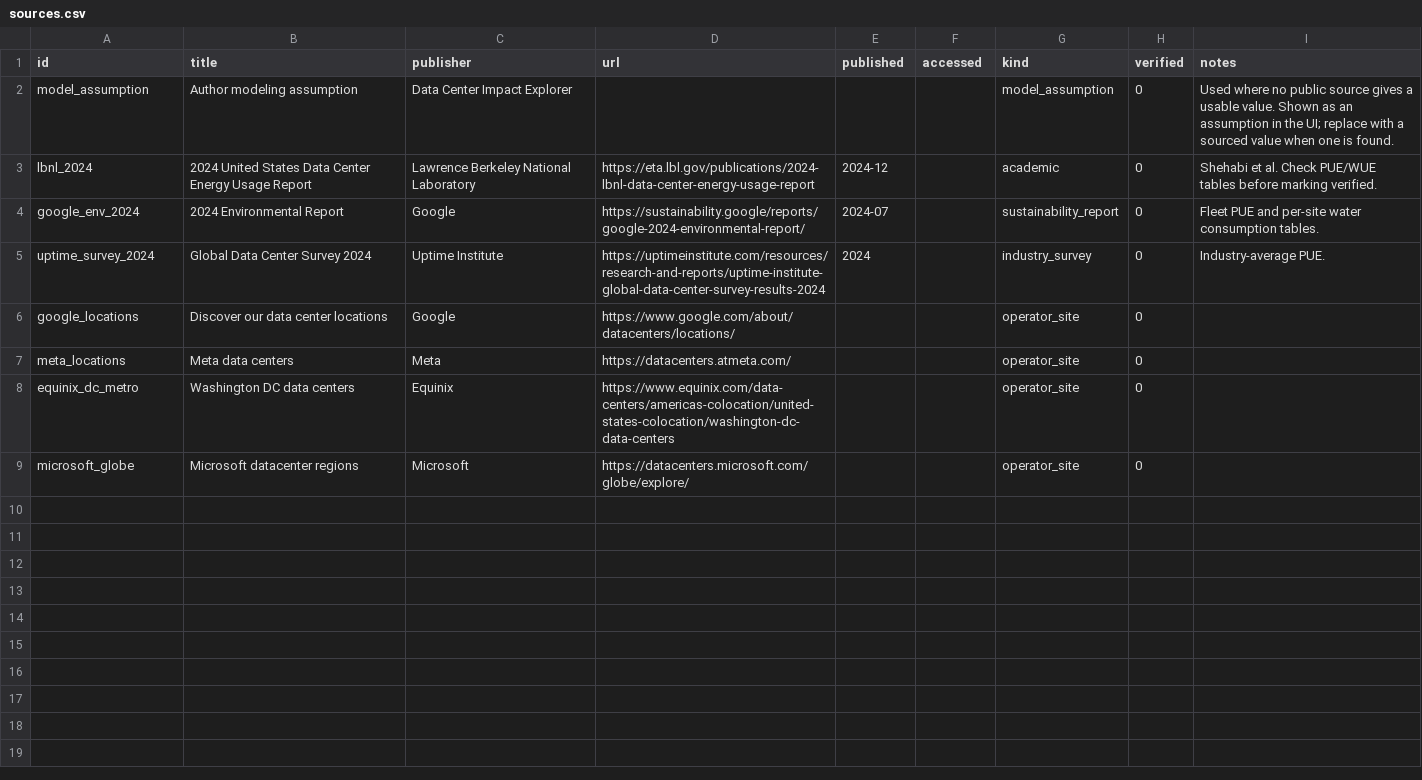
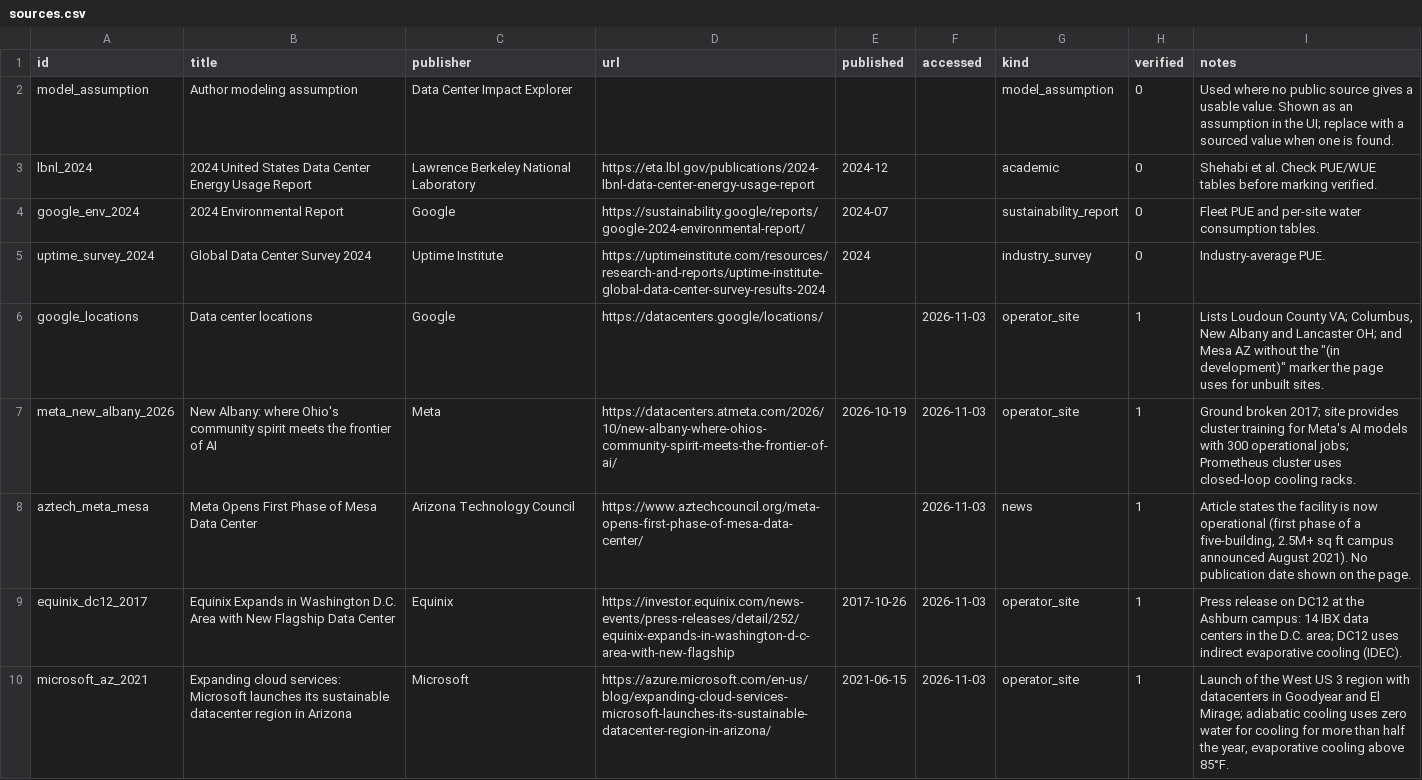
Before and after one commit to katcoolkat/Data-Center-Impact, a CSV file: data/seed/sources.csv, drawn as a sheet.

Commit message:
Verify operator location sources and update site statuses
Replace unreachable or generic location pages with operator pages and
announcements checked on 2026-11-03. Google Mesa and Meta Mesa move from
unknown to operating, with the basis for each noted. Adds a 'news'
source kind for reporting by third parties.

```diff
--- a/data/seed/sources.csv
+++ b/data/seed/sources.csv
@@ -5,5 +5,6 @@ google_env_2024,2024 Environmental Report,Google,https://sustainability.google/r
 uptime_survey_2024,Global Data Center Survey 2024,Uptime Institute,https://uptimeinstitute.com/resources/research-and-reports/uptime-institute-global-data-center-survey-results-2024,2024,,industry_survey,0,Industry-average PUE.
-google_locations,Discover our data center locations,Google,https://www.google.com/about/datacenters/locations/,,,operator_site,0,
-meta_locations,Meta data centers,Meta,https://datacenters.atmeta.com/,,,operator_site,0,
-equinix_dc_metro,Washington DC data centers,Equinix,https://www.equinix.com/data-centers/americas-colocation/united-states-colocation/washington-dc-data-centers,,,operator_site,0,
-microsoft_globe,Microsoft datacenter regions,Microsoft,https://datacenters.microsoft.com/globe/explore/,,,operator_site,0,
+google_locations,Data center locations,Google,https://datacenters.google/locations/,,2026-11-03,operator_site,1,"Lists Loudoun County VA; Columbus, New Albany and Lancaster OH; and Mesa AZ without the ""(in development)"" marker the page uses for unbuilt sites."
+meta_new_albany_2026,New Albany: where Ohio's community spirit meets the frontier of AI,Meta,https://datacenters.atmeta.com/2026/10/new-albany-where-ohios-community-spirit-meets-the-frontier-of-ai/,2026-10-19,2026-11-03,operator_site,1,"Ground broken 2017; site provides cluster training for Meta's AI models with 300 operational jobs; Prometheus cluster uses closed-loop cooling racks."
+aztech_meta_mesa,Meta Opens First Phase of Mesa Data Center,Arizona Technology Council,https://www.aztechcouncil.org/meta-opens-first-phase-of-mesa-data-center/,,2026-11-03,news,1,"Article states the facility is now operational (first phase of a five-building, 2.5M+ sq ft campus announced August 2021). No publication date shown on the page."
+equinix_dc12_2017,Equinix Expands in Washington D.C. Area with New Flagship Data Center,Equinix,https://investor.equinix.com/news-events/press-releases/detail/252/equinix-expands-in-washington-d-c-area-with-new-flagship,2017-10-26,2026-11-03,operator_site,1,"Press release on DC12 at the Ashburn campus: 14 IBX data centers in the D.C. area; DC12 uses indirect evaporative cooling (IDEC)."
+microsoft_az_2021,Expanding cloud services: Microsoft launches its sustainable datacenter region in Arizona,Microsoft,https://azure.microsoft.com/en-us/blog/expanding-cloud-services-microsoft-launches-its-sustainable-datacenter-region-in-arizona/,2021-06-15,2026-11-03,operator_site,1,"Launch of the West US 3 region with datacenters in Goodyear and El Mirage; adiabatic cooling uses zero water for cooling for more than half the year, evaporative cooling above 85°F."
```
Also changed, not shown: data/seed/facilities.csv, 1 other file.
